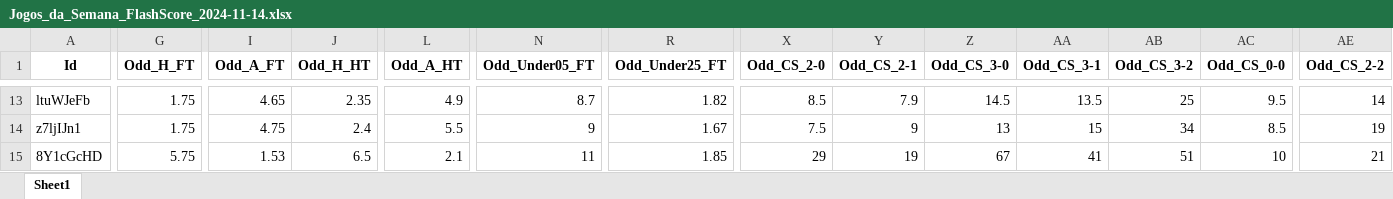
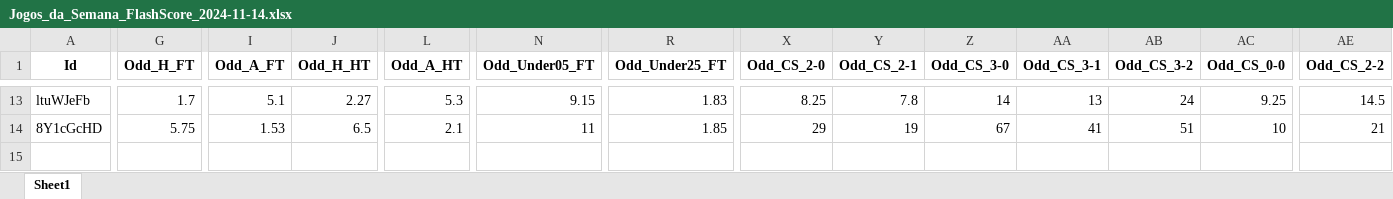
Before and after one commit to mtprado88/jogos_full, an Excel workbook: Jogos_da_Semana_FlashScore_2024-11-14.xlsx, sheet Sheet1, drawn as a sheet; only a part is shown, gaps mark what is left out; values as stored, in another font and other column widths than the file's, no borders; rows hold the shown columns only; the diff covers the shown part only; the diff names each change by its address in the sheet, - before the commit and + after, or states it on an @@ line.

```diff
--- a/Jogos_da_Semana_FlashScore_2024-11-14.xlsx (sheet Sheet1)
+++ b/Jogos_da_Semana_FlashScore_2024-11-14.xlsx (sheet Sheet1)
-G13 (Odd_H_FT): 1.75
+G13 (Odd_H_FT): 1.7
-I13 (Odd_A_FT): 4.65
+I13 (Odd_A_FT): 5.1
-J13 (Odd_H_HT): 2.35
+J13 (Odd_H_HT): 2.27
-L13 (Odd_A_HT): 4.9
+L13 (Odd_A_HT): 5.3
-N13 (Odd_Under05_FT): 8.7
+N13 (Odd_Under05_FT): 9.15
-R13 (Odd_Under25_FT): 1.82
+R13 (Odd_Under25_FT): 1.83
-X13 (Odd_CS_2-0): 8.5
+X13 (Odd_CS_2-0): 8.25
-Y13 (Odd_CS_2-1): 7.9
+Y13 (Odd_CS_2-1): 7.8
-Z13 (Odd_CS_3-0): 14.5
+Z13 (Odd_CS_3-0): 14
-AA13 (Odd_CS_3-1): 13.5
+AA13 (Odd_CS_3-1): 13
-AB13 (Odd_CS_3-2): 25
+AB13 (Odd_CS_3-2): 24
-AC13 (Odd_CS_0-0): 9.5
+AC13 (Odd_CS_0-0): 9.25
-AE13 (Odd_CS_2-2): 14
+AE13 (Odd_CS_2-2): 14.5
-row 14: z7ljIJn1 | 1.75 | 4.75 | 2.4 | 5.5 | 9 | 1.67 | 7.5 | 9 | 13 | 15 | 34 | 8.5 | 19
```
Also changed, not shown: 53 edited cells elsewhere in this sheet.
